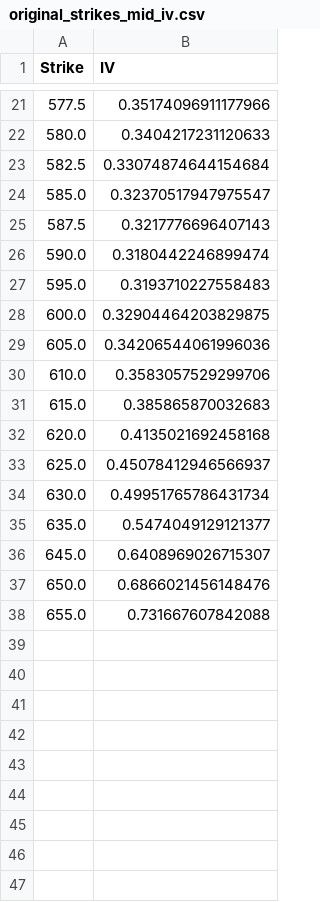
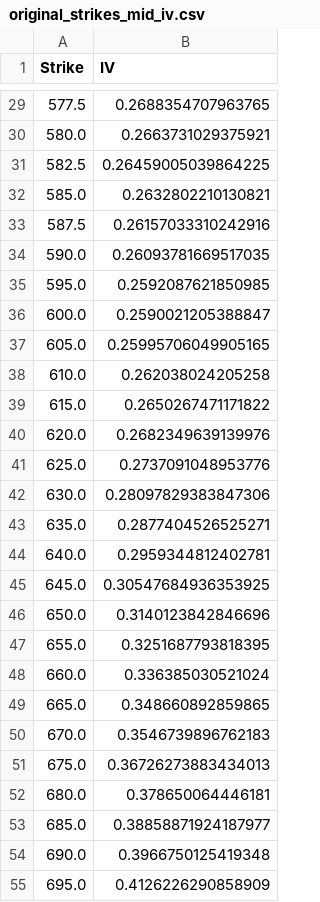
Before and after one commit to hedge0/OptionsKillerBotPython, a CSV file: original_strikes_mid_iv.csv, drawn as a sheet; only a part is shown, gaps mark what is left out; the diff covers the shown part only.

```diff
--- a/original_strikes_mid_iv.csv
+++ b/original_strikes_mid_iv.csv
@@ -21,18 +29,27 @@ Strike,IV
-577.5,0.35174096911177966
-580.0,0.3404217231120633
-582.5,0.33074874644154684
-585.0,0.32370517947975547
-587.5,0.3217776696407143
-590.0,0.3180442246899474
-595.0,0.3193710227558483
-600.0,0.32904464203829875
-605.0,0.34206544061996036
-610.0,0.3583057529299706
-615.0,0.385865870032683
-620.0,0.4135021692458168
-625.0,0.45078412946566937
-630.0,0.49951765786431734
-635.0,0.5474049129121377
-645.0,0.6408969026715307
-650.0,0.6866021456148476
-655.0,0.731667607842088
+577.5,0.2688354707963765
+580.0,0.2663731029375921
+582.5,0.26459005039864225
+585.0,0.2632802210130821
+587.5,0.26157033310242916
+590.0,0.26093781669517035
+595.0,0.2592087621850985
+600.0,0.2590021205388847
+605.0,0.25995706049905165
+610.0,0.262038024205258
+615.0,0.2650267471171822
+620.0,0.2682349639139976
+625.0,0.2737091048953776
+630.0,0.28097829383847306
+635.0,0.2877404526525271
+640.0,0.2959344812402781
+645.0,0.30547684936353925
+650.0,0.3140123842846696
+655.0,0.3251687793818395
+660.0,0.336385030521024
+665.0,0.348660892859865
+670.0,0.3546739896762183
+675.0,0.36726273883434013
+680.0,0.378650064446181
+685.0,0.38858871924187977
+690.0,0.3966750125419348
+695.0,0.4126226290858909
```
Also changed, not shown: 14 added rows, 4 removed rows and 15 edited cells elsewhere in this file, interpolated_strikes_iv.csv, 1 other file.
